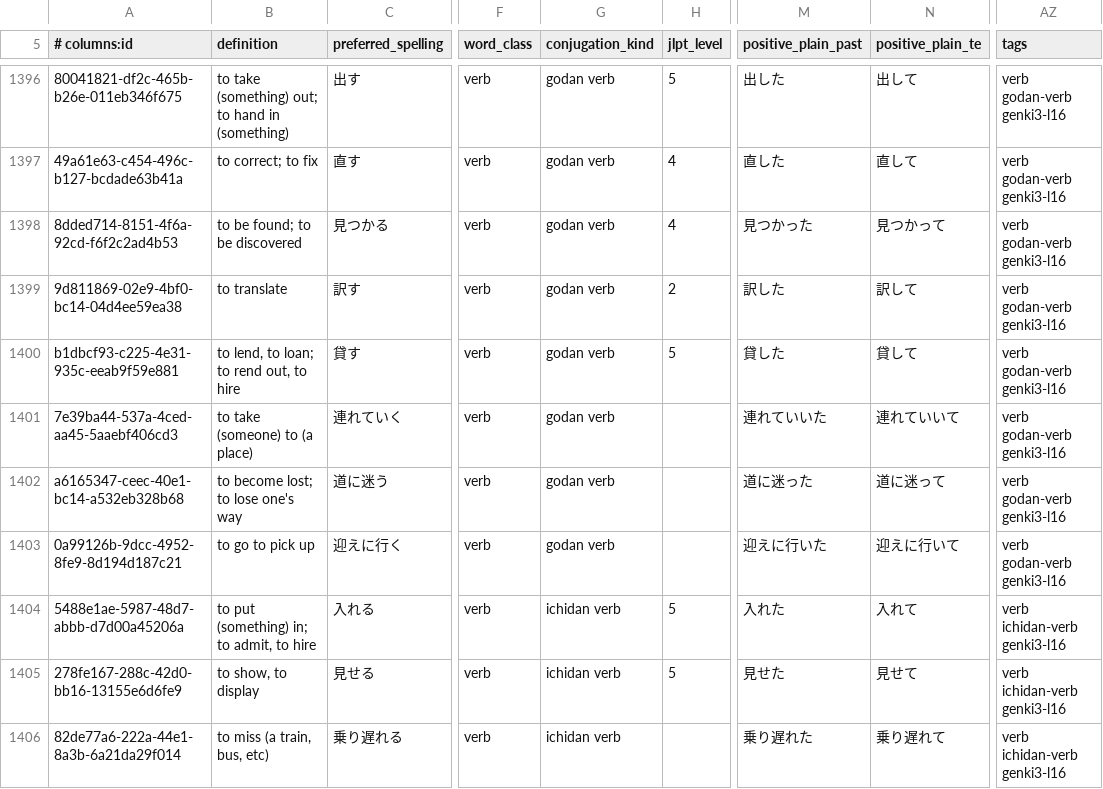
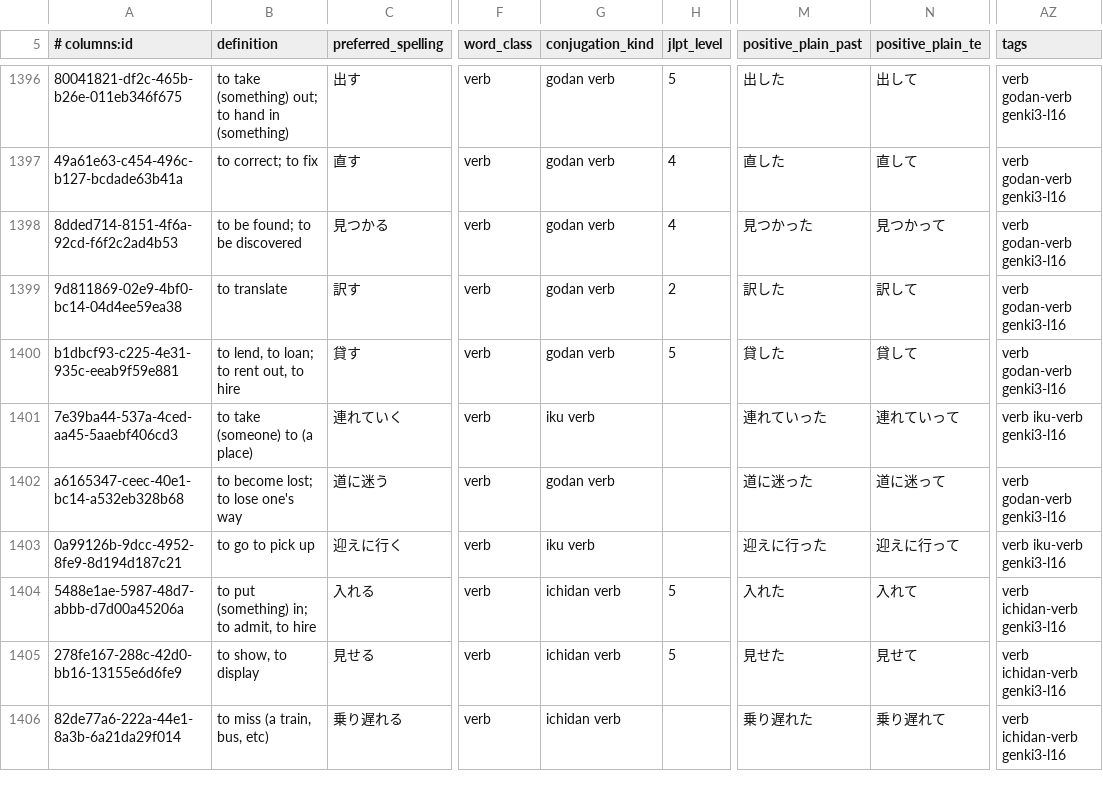
Before and after one commit to paploo/goi, a CSV file: files/vocabulary/anki.csv, drawn as a sheet; only a part is shown, gaps mark what is left out; the diff names each change by its address in the sheet, - before the commit and + after, or states it on an @@ line.

Commit message:
A few vocab fixes, mostly to some 行く verbs that were miscategorized

```diff
--- a/files/vocabulary/anki.csv
+++ b/files/vocabulary/anki.csv
-B1400 (definition): to lend, to loan; to rend out, to hire
+B1400 (definition): to lend, to loan; to rent out, to hire
-G1401 (conjugation_kind): godan verb
+G1401 (conjugation_kind): iku verb
-M1401 (positive_plain_past): 連れていいた
+M1401 (positive_plain_past): 連れていった
-N1401 (positive_plain_te): 連れていいて
+N1401 (positive_plain_te): 連れていって
-AZ1401 (tags): verb godan-verb genki3-l16
+AZ1401 (tags): verb iku-verb genki3-l16
-G1403 (conjugation_kind): godan verb
+G1403 (conjugation_kind): iku verb
-M1403 (positive_plain_past): 迎えに行いた
+M1403 (positive_plain_past): 迎えに行った
-N1403 (positive_plain_te): 迎えに行いて
+N1403 (positive_plain_te): 迎えに行って
-AZ1403 (tags): verb godan-verb genki3-l16
+AZ1403 (tags): verb iku-verb genki3-l16
```
Also changed, not shown: files/vocabulary/google_sheet.csv, files/日本語 Vocab - Vocab.csv, 1 other file.
